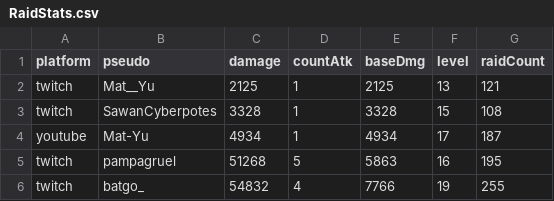
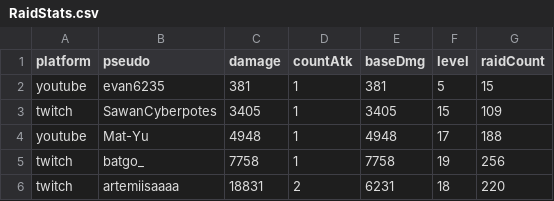
Before and after one commit to MythMega/mythmega.github.io, a CSV file: pokedexLive/assets/data/RaidStats.csv, drawn as a sheet.

```diff
--- a/pokedexLive/assets/data/RaidStats.csv
+++ b/pokedexLive/assets/data/RaidStats.csv
@@ -1,6 +1,6 @@
 platform;pseudo;damage;countAtk;baseDmg;level;raidCount
-twitch;Mat__Yu;2125;1;2125;13;121
-twitch;SawanCyberpotes;3328;1;3328;15;108
-youtube;Mat-Yu;4934;1;4934;17;187
-twitch;pampagruel;51268;5;5863;16;195
-twitch;batgo_;54832;4;7766;19;255
+youtube;evan6235;381;1;381;5;15
+twitch;SawanCyberpotes;3405;1;3405;15;109
+youtube;Mat-Yu;4948;1;4948;17;188
+twitch;batgo_;7758;1;7758;19;256
+twitch;artemiisaaaa;18831;2;6231;18;220
```
Also changed, not shown: 3 other files.
